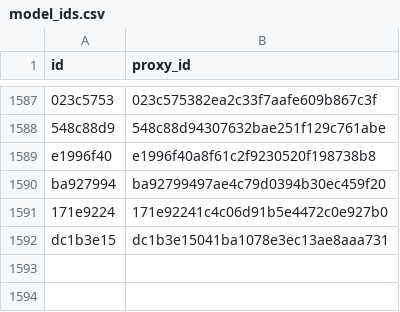
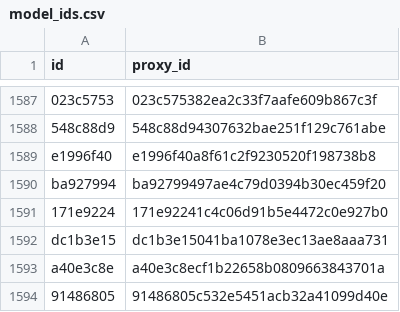
Before and after one commit to allometric/allometric, a CSV file: inst/model_ids.csv, drawn as a sheet; only a part is shown, gaps mark what is left out.

```diff
--- a/inst/model_ids.csv
+++ b/inst/model_ids.csv
@@ -1592 +1592,3 @@
 "dc1b3e15","dc1b3e15041ba1078e3ec13ae8aaa731"
+"a40e3c8e","a40e3c8ecf1b22658b0809663843701a"
+"91486805","91486805c532e5451acb32a41099d40e"
```
Also changed, not shown: 2 other files.
